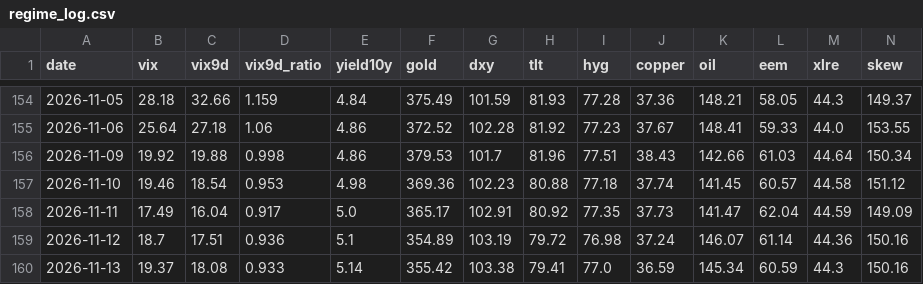
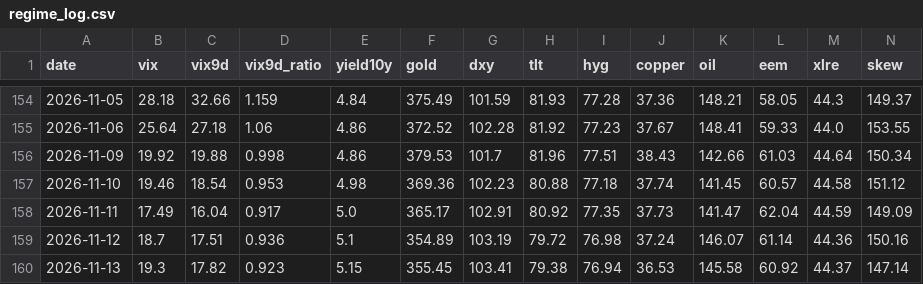
Before and after one commit to one7rade-byte/gex-tracker, a CSV file: regime_log.csv, drawn as a sheet; only a part is shown, gaps mark what is left out; the diff covers the shown part only; the diff names each change by its address in the sheet, - before the commit and + after, or states it on an @@ line.

```diff
--- a/regime_log.csv
+++ b/regime_log.csv
-B160 (vix): 19.37
+B160 (vix): 19.3
-C160 (vix9d): 18.08
+C160 (vix9d): 17.82
-D160 (vix9d_ratio): 0.933
+D160 (vix9d_ratio): 0.923
-E160 (yield10y): 5.14
+E160 (yield10y): 5.15
-F160 (gold): 355.42
+F160 (gold): 355.45
-G160 (dxy): 103.38
+G160 (dxy): 103.41
-H160 (tlt): 79.41
+H160 (tlt): 79.38
-I160 (hyg): 77.0
+I160 (hyg): 76.94
-J160 (copper): 36.59
+J160 (copper): 36.53
-K160 (oil): 145.34
+K160 (oil): 145.58
-L160 (eem): 60.59
+L160 (eem): 60.92
-M160 (xlre): 44.3
+M160 (xlre): 44.37
-N160 (skew): 150.16
+N160 (skew): 147.14
```
Also changed, not shown: 6 edited cells elsewhere in this file, gex_log.csv, 2 other files.
